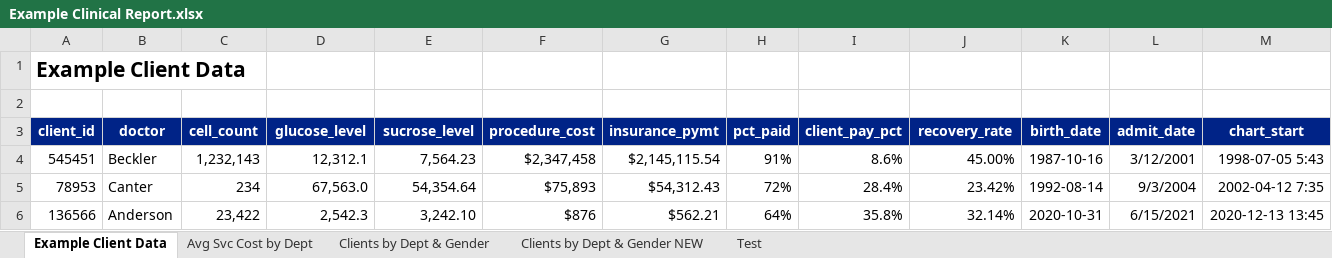
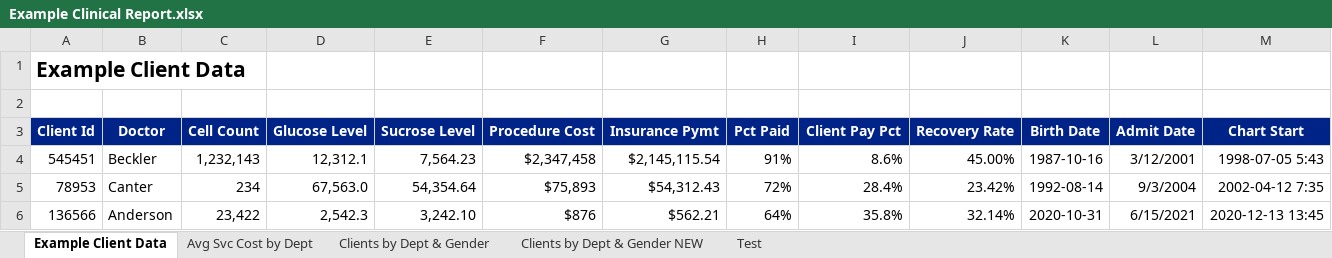
Before and after one commit to cbeckler/xlsxwriter_automated_formatting_functions, an Excel workbook: Reports/Example Clinical Report.xlsx, sheet Example Client Data, drawn as a sheet; only a part is shown; values as stored, in another font and other column widths than the file's, no borders; removed rows and columns are numbered as before the commit, all else as after; rows hold the shown columns only; the diff names each change by its address in the sheet, - before the commit and + after, or states it on an @@ line.

```diff
--- a/Reports/Example Clinical Report.xlsx (sheet Example Client Data)
+++ b/Reports/Example Clinical Report.xlsx (sheet Example Client Data)
-row 3: client_id | doctor | cell_count | glucose_level | sucrose_level | procedure_cost | insurance_pymt | pct_paid | client_pay_pct | recovery_rate | birth_date | admit_date | chart_start
+row 3: Client Id | Doctor | Cell Count | Glucose Level | Sucrose Level | Procedure Cost | Insurance Pymt | Pct Paid | Client Pay Pct | Recovery Rate | Birth Date | Admit Date | Chart Start
```
Also changed, not shown: sheet Test, 1 other file.
